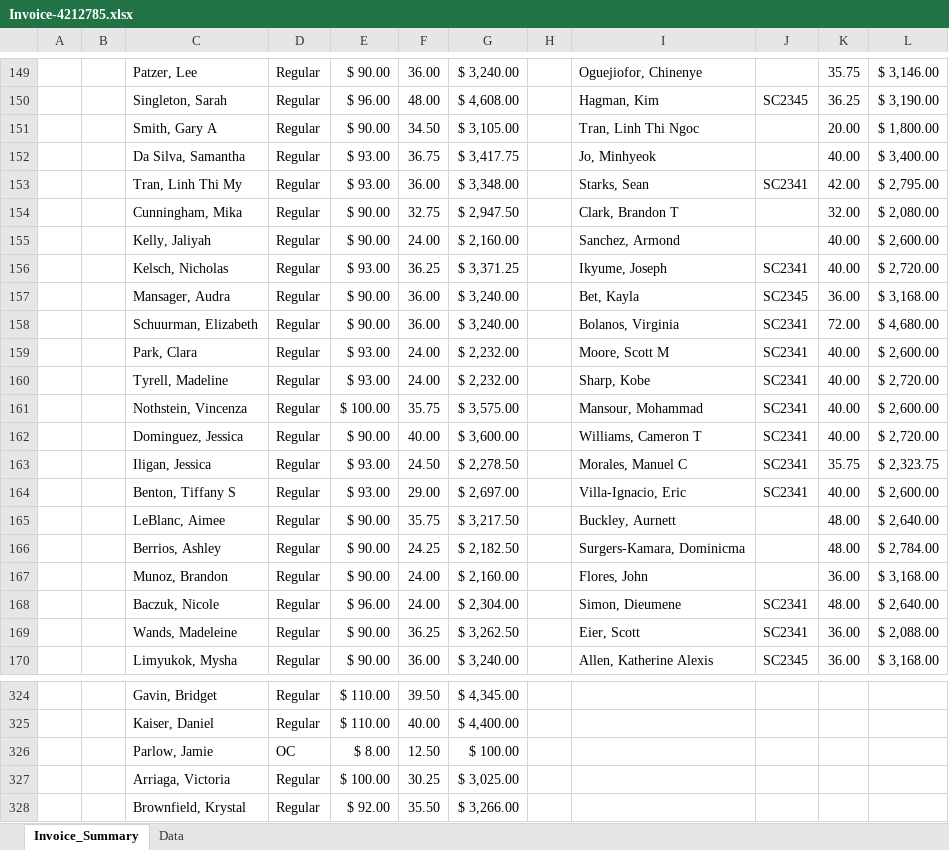
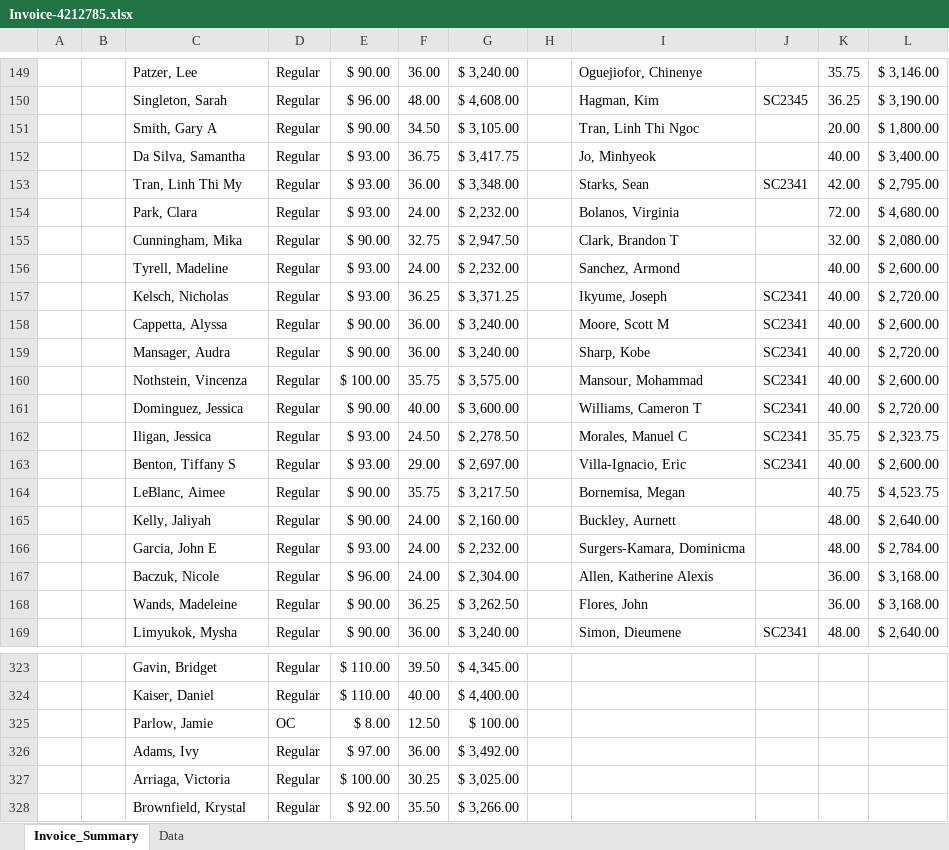
Before and after one commit to Valeriamejia1/Unit-Test-MSP, an Excel workbook: New files/Harborview Medical Center/Invoice-4212785.xlsx, sheet Invoice_Summary, drawn as a sheet; only a part is shown, gaps mark what is left out; values as stored, in another font and other column widths than the file's, no cell formats; charts and pictures not drawn; removed rows and columns are numbered as before the commit, all else as after; the diff covers the shown part only; the diff names each change by its address in the sheet, - before the commit and + after, or states it on an @@ line.

```diff
--- a/New files/Harborview Medical Center/Invoice-4212785.xlsx (sheet Invoice_Summary)
+++ b/New files/Harborview Medical Center/Invoice-4212785.xlsx (sheet Invoice_Summary)
+row 154:  |  | Park, Clara | Regular | $ 93.00 | 24.00 | $ 2,232.00 |  | Bolanos, Virginia |  | 72.00 | $ 4,680.00
-C156: Kelly, Jaliyah
+C156: Tyrell, Madeline
-E156: $ 90.00
+E156: $ 93.00
-G156: $ 2,160.00
+G156: $ 2,232.00
-row 157:  |  | Mansager, Audra | Regular | $ 90.00 | 36.00 | $ 3,240.00 |  | Bet, Kayla | SC2345 | 36.00 | $ 3,168.00
-row 158:  |  | Schuurman, Elizabeth | Regular | $ 90.00 | 36.00 | $ 3,240.00 |  | Bolanos, Virginia | SC2341 | 72.00 | $ 4,680.00
-C158: Park, Clara
+C158: Cappetta, Alyssa
-E158:E159: $ 93.00
+E158:E159: $ 90.00
-F158:F159: 24.00
+F158:F159: 36.00
-G158:G159: $ 2,232.00
+G158:G159: $ 3,240.00
-C159: Tyrell, Madeline
+C159: Mansager, Audra
-I164: Buckley, Aurnett
+I164: Bornemisa, Megan
-K164: 48.00
+K164: 40.75
-L164: $ 2,640.00
+L164: $ 4,523.75
-row 166:  |  | Berrios, Ashley | Regular | $ 90.00 | 24.25 | $ 2,182.50 |  | Surgers-Kamara, Dominicma |  | 48.00 | $ 2,784.00
-C165: Munoz, Brandon
+C165: Kelly, Jaliyah
-I165: Flores, John
+I165: Buckley, Aurnett
-K165: 36.00
+K165: 48.00
-L165: $ 3,168.00
+L165: $ 2,640.00
+row 166:  |  | Garcia, John E | Regular | $ 93.00 | 24.00 | $ 2,232.00 |  | Surgers-Kamara, Dominicma |  | 48.00 | $ 2,784.00
-I167: Simon, Dieumene
+I167: Allen, Katherine Alexis
-J167:J168: SC2341
+J167:J168: (empty)
-K167: 48.00
+K167: 36.00
-L167: $ 2,640.00
+L167: $ 3,168.00
-I168: Eier, Scott
+I168: Flores, John
-L168: $ 2,088.00
+L168: $ 3,168.00
-I169: Allen, Katherine Alexis
+I169: Simon, Dieumene
-J169: SC2345
+J169: SC2341
-K169: 36.00
+K169: 48.00
-L169: $ 3,168.00
+L169: $ 2,640.00
@@ row 345 moved to row 326: Adams, Ivy @@
```
Also changed, not shown: 19 added rows, 18 removed rows, 12 moved rows and 311 edited cells elsewhere in this sheet, sheet Data, cell formats, charts or pictures, New files/Alaska Native Trival/ANTHC-23-D-426757.xlsx, New files/Cedars-Sinai Medical Center/10189919 Cedars-Sinai Medical Center.xlsx, 24 other files.
